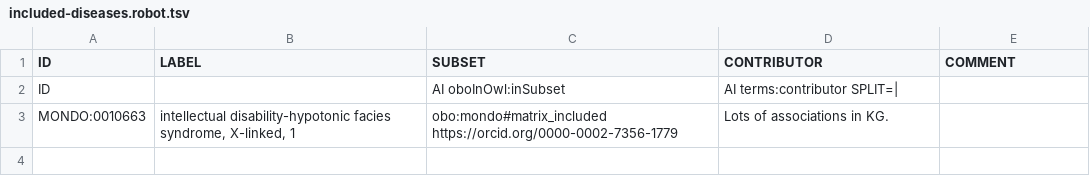
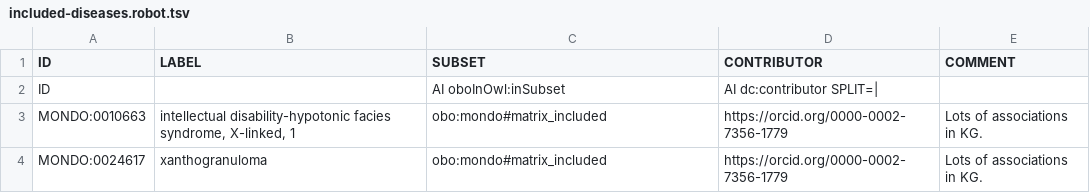
Before and after one commit to everycure-org/matrix-disease-list, a TSV file: src/included-diseases.robot.tsv, drawn as a sheet.

Commit message:
Update included/excluded robot templates

```diff
--- a/src/included-diseases.robot.tsv
+++ b/src/included-diseases.robot.tsv
@@ -1,3 +1,4 @@
 ID	LABEL	SUBSET	CONTRIBUTOR	COMMENT
-ID		AI oboInOwl:inSubset	AI terms:contributor SPLIT=|	
-MONDO:0010663	intellectual disability-hypotonic facies syndrome, X-linked, 1	obo:mondo#matrix_included  https://orcid.org/0000-0002-7356-1779	Lots of associations in KG.
+ID		AI oboInOwl:inSubset	AI dc:contributor SPLIT=|	
+MONDO:0010663	intellectual disability-hypotonic facies syndrome, X-linked, 1	obo:mondo#matrix_included	https://orcid.org/0000-0002-7356-1779	Lots of associations in KG.
+MONDO:0024617	xanthogranuloma	obo:mondo#matrix_included	https://orcid.org/0000-0002-7356-1779	Lots of associations in KG.
```
Also changed, not shown: src/excluded-diseases.robot.tsv.
